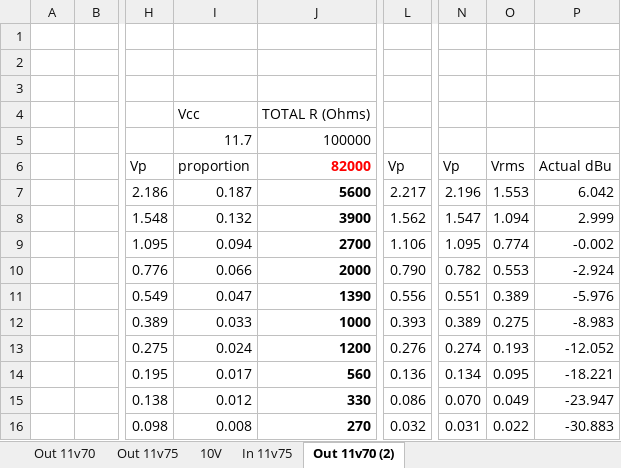
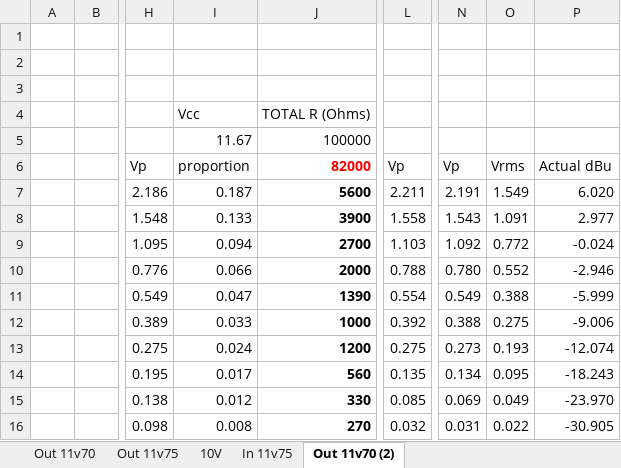
Before and after one commit to DeMarco/DMH-Output, an Excel workbook: dBu meter calculation.xlsx, sheet Out 11v70 (2), drawn as a sheet; only a part is shown, gaps mark what is left out; values as stored, in another font and other column widths than the file's, no borders; the diff names each change by its address in the sheet, - before the commit and + after, or states it on an @@ line.

```diff
--- a/dBu meter calculation.xlsx (sheet Out 11v70 (2))
+++ b/dBu meter calculation.xlsx (sheet Out 11v70 (2))
-I5: 11.7
+I5: 11.67
-L7: 2.217
+L7: 2.211
-N7: 2.196
+N7: 2.191
-O7: 1.553
+O7: 1.549
-P7: 6.042
+P7: 6.020
-I8: 0.132
+I8: 0.133
-L8: 1.562
+L8: 1.558
-N8: 1.547
+N8: 1.543
-O8: 1.094
+O8: 1.091
-P8: 2.999
+P8: 2.977
-L9: 1.106
+L9: 1.103
-N9: 1.095
+N9: 1.092
-O9: 0.774
+O9: 0.772
-P9: -0.002
+P9: -0.024
-L10: 0.790
+L10: 0.788
-N10: 0.782
+N10: 0.780
-O10: 0.553
+O10: 0.552
-P10: -2.924
+P10: -2.946
-L11: 0.556
+L11: 0.554
-N11: 0.551
+N11: 0.549
-O11: 0.389
+O11: 0.388
-P11: -5.976
+P11: -5.999
-L12: 0.393
+L12: 0.392
-N12: 0.389
+N12: 0.388
-P12: -8.983
+P12: -9.006
-L13: 0.276
+L13: 0.275
-N13: 0.274
+N13: 0.273
-P13: -12.052
+P13: -12.074
-L14: 0.136
+L14: 0.135
-P14: -18.221
+P14: -18.243
-L15: 0.086
+L15: 0.085
-N15: 0.070
+N15: 0.069
-P15: -23.947
+P15: -23.970
-P16: -30.883
+P16: -30.905
```
Also changed, not shown: 17 other files.
